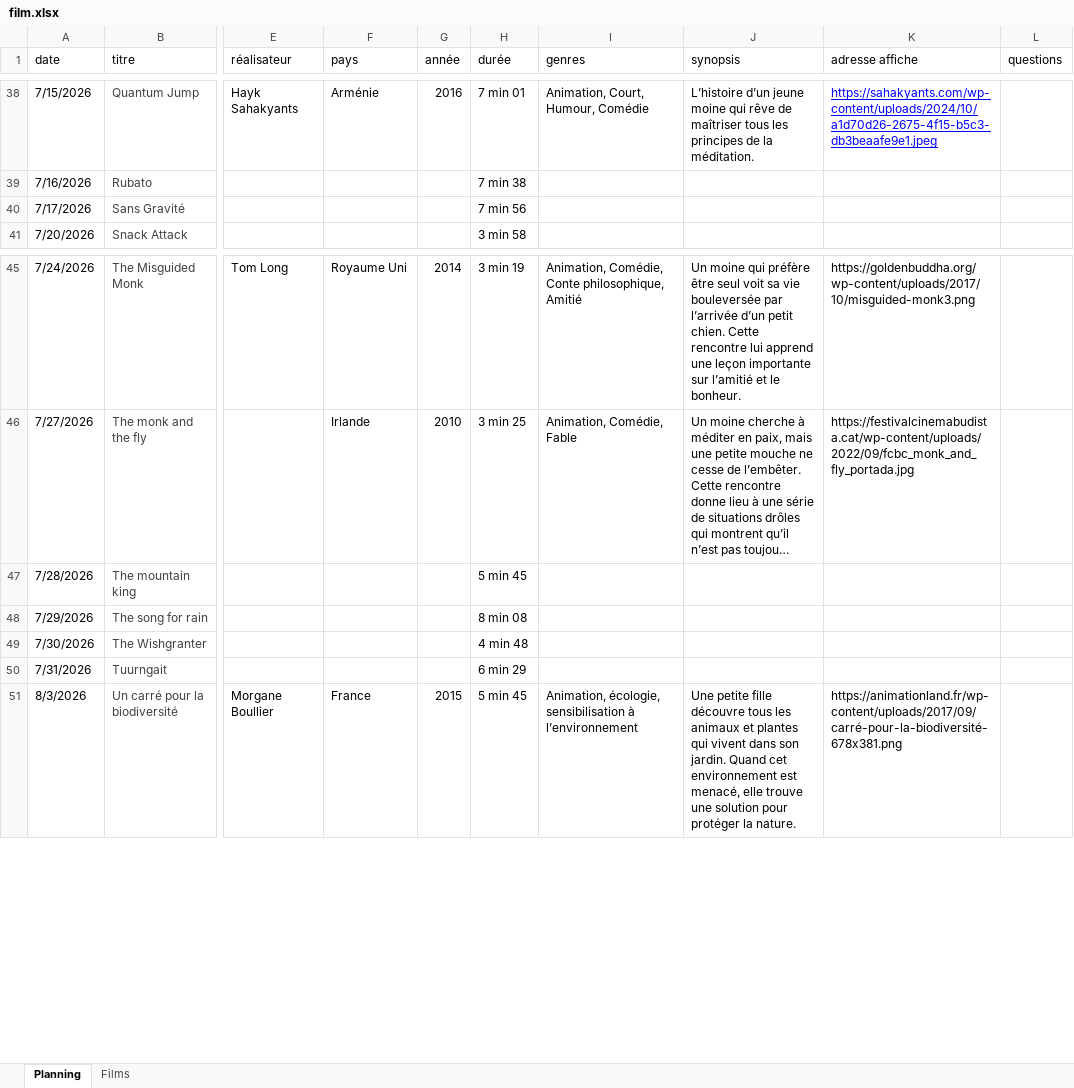
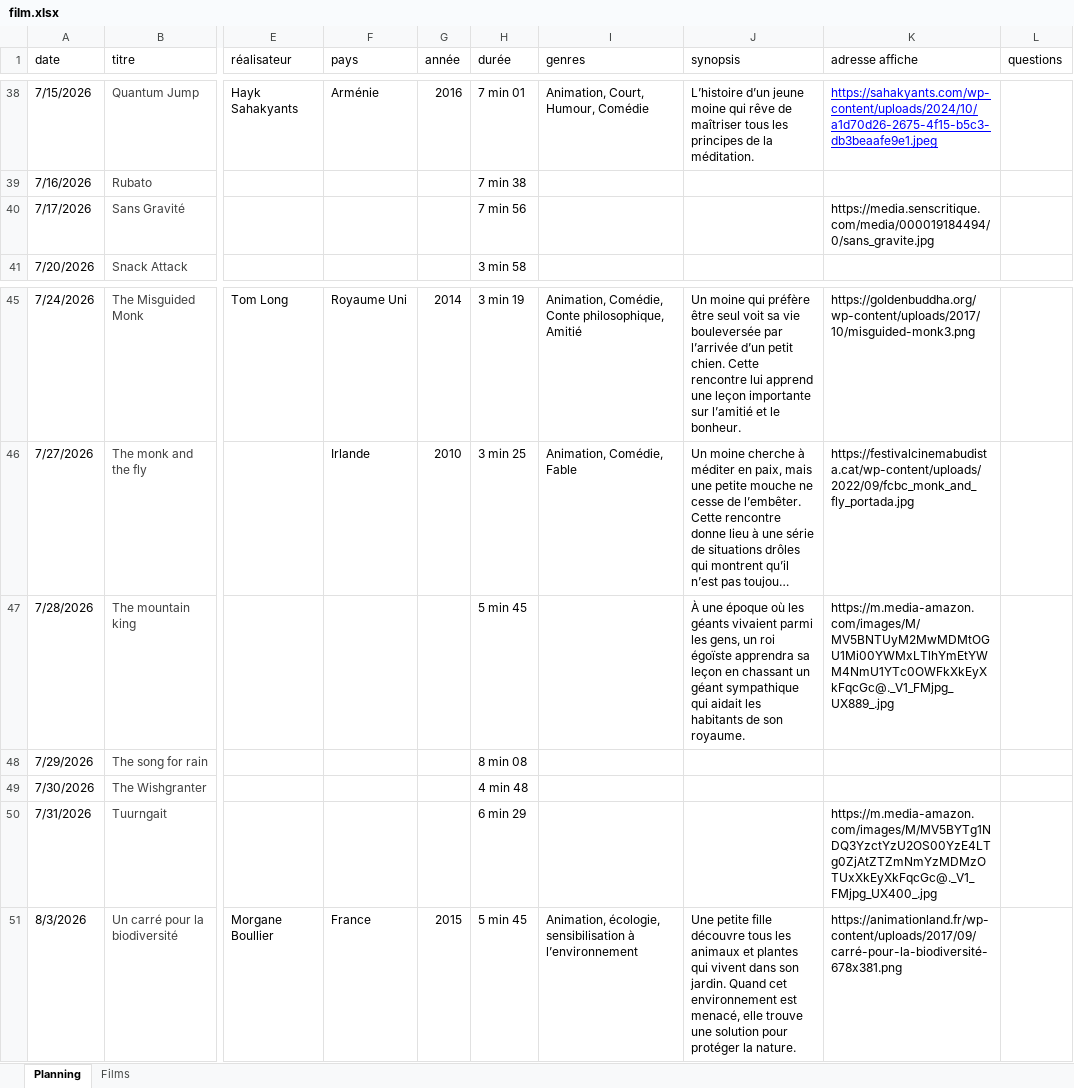
Before and after one commit to ptijim/cineclasse, an Excel workbook: film.xlsx, sheet Planning, drawn as a sheet; only a part is shown, gaps mark what is left out; long unchanged cells end in …; values as stored, in another font and other column widths than the file's, no borders; the diff names each change by its address in the sheet, - before the commit and + after, or states it on an @@ line.

Commit message:
Add files via upload

```diff
--- a/film.xlsx (sheet Planning)
+++ b/film.xlsx (sheet Planning)
-K40 (adresse affiche): (empty)
+K40 (adresse affiche): https://media.senscritique.com/media/000019184494/0/sans_gravite.jpg
-J47 (synopsis): (empty)
+J47 (synopsis): À une époque où les géants vivaient parmi les gens, un roi égoïste apprendra sa leçon en chassant un géant sympathique qui aidait les habitants de son royaume.
-K47 (adresse affiche): (empty)
+K47 (adresse affiche): https://m.media-amazon.com/images/M/MV5BNTUyM2MwMDMtOGU1Mi00YWMxLTlhYmEtYWM4NmU1YTc0OWFkXkEyXkFqcGc@._V1_FMjpg_UX889_.jpg
-K50 (adresse affiche): (empty)
+K50 (adresse affiche): https://m.media-amazon.com/images/M/MV5BYTg1NDQ3YzctYzU2OS00YzE4LTg0ZjAtZTZmNmYzMDMzOTUxXkEyXkFqcGc@._V1_FMjpg_UX400_.jpg
```
